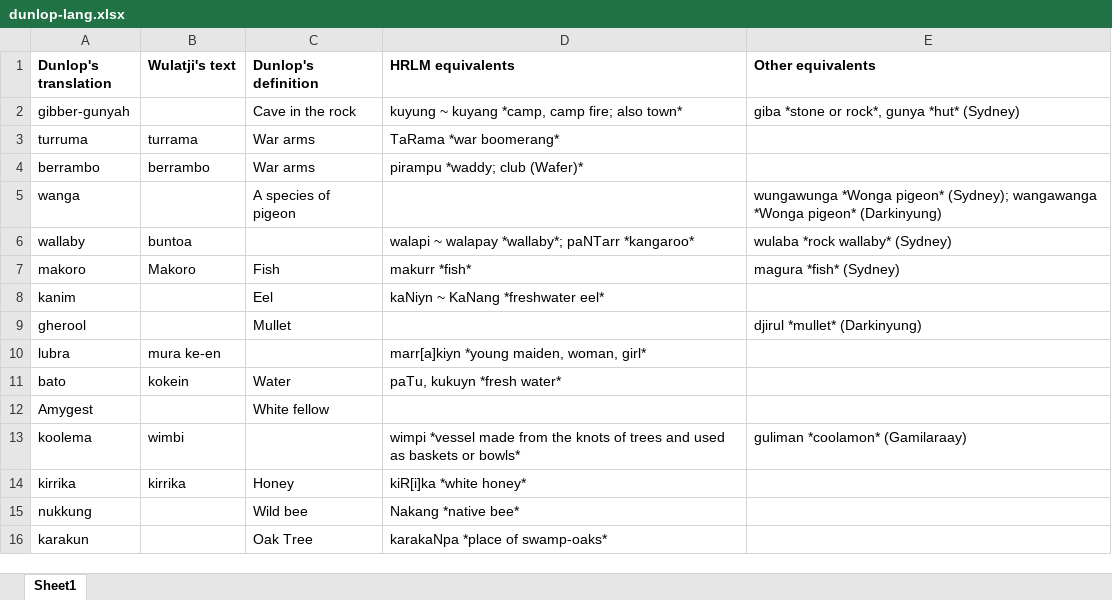
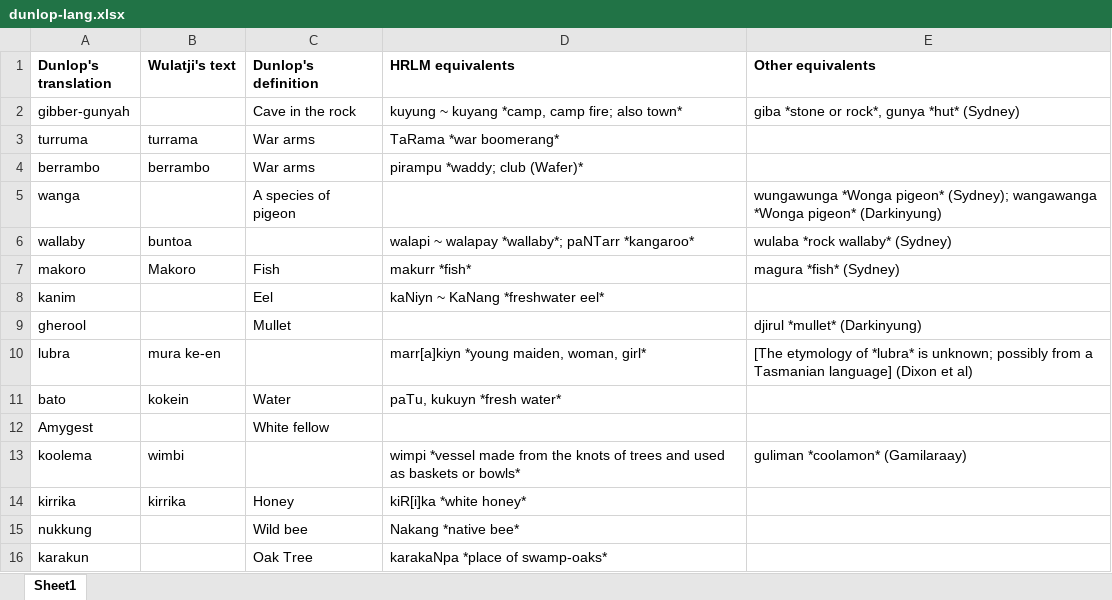
Before and after one commit to michaelgfalk/harpur-dunlop-wulatji, an Excel workbook: data/dunlop-lang.xlsx, sheet Sheet1, drawn as a sheet; values as stored, in another font and other column widths than the file's, no borders; the diff names each change by its address in the sheet, - before the commit and + after, or states it on an @@ line.

```diff
--- a/data/dunlop-lang.xlsx (sheet Sheet1)
+++ b/data/dunlop-lang.xlsx (sheet Sheet1)
-E10 (Other equivalents): (empty)
+E10 (Other equivalents): [The etymology of *lubra* is unknown; possibly from a Tasmanian language] (Dixon et al)
```
Also changed, not shown: data/harpur-lang.xlsx, 4 other files.
